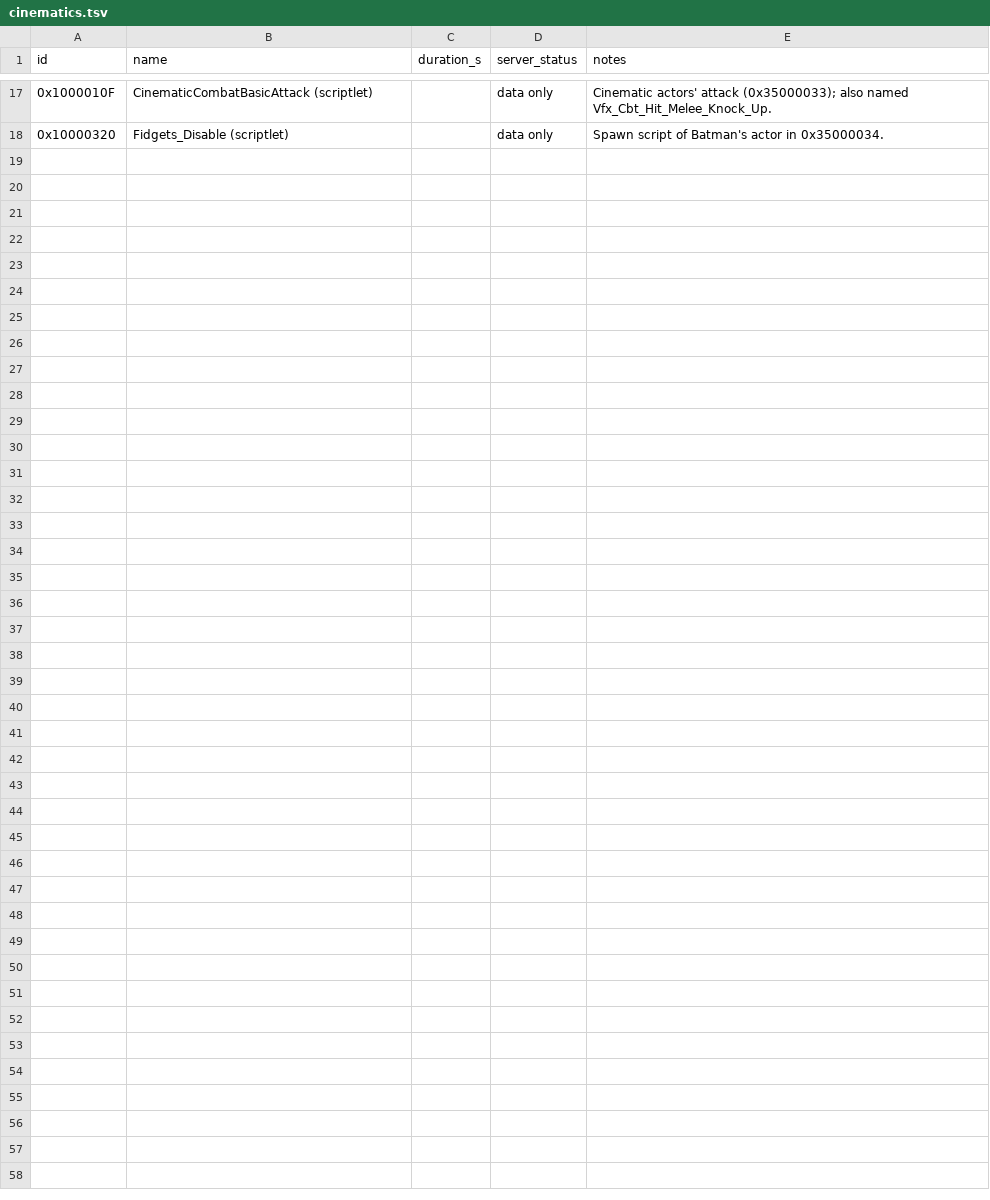
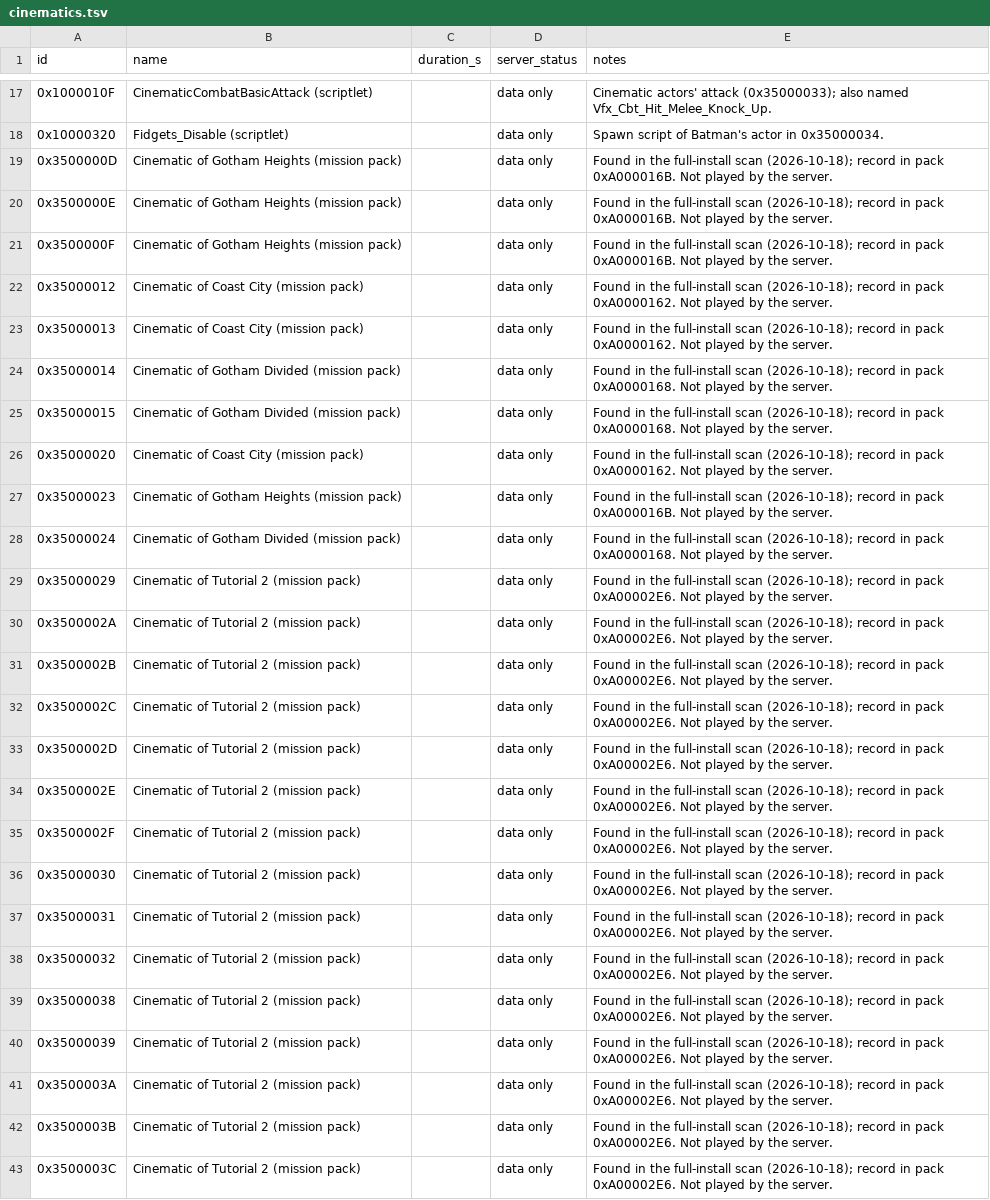
Before and after one commit to EricHardiman/infinite-crisis-server, a TSV file: catalog/data/cinematics.tsv, drawn as a sheet; only a part is shown, gaps mark what is left out.

```diff
--- a/catalog/data/cinematics.tsv
+++ b/catalog/data/cinematics.tsv
@@ -18 +18,26 @@ id	name	duration_s	server_status	notes
 0x10000320	Fidgets_Disable (scriptlet)		data only	Spawn script of Batman's actor in 0x35000034.
+0x3500000D	Cinematic of Gotham Heights (mission pack)		data only	Found in the full-install scan (2026-10-18); record in pack 0xA000016B. Not played by the server.
+0x3500000E	Cinematic of Gotham Heights (mission pack)		data only	Found in the full-install scan (2026-10-18); record in pack 0xA000016B. Not played by the server.
+0x3500000F	Cinematic of Gotham Heights (mission pack)		data only	Found in the full-install scan (2026-10-18); record in pack 0xA000016B. Not played by the server.
+0x35000012	Cinematic of Coast City (mission pack)		data only	Found in the full-install scan (2026-10-18); record in pack 0xA0000162. Not played by the server.
+0x35000013	Cinematic of Coast City (mission pack)		data only	Found in the full-install scan (2026-10-18); record in pack 0xA0000162. Not played by the server.
+0x35000014	Cinematic of Gotham Divided (mission pack)		data only	Found in the full-install scan (2026-10-18); record in pack 0xA0000168. Not played by the server.
+0x35000015	Cinematic of Gotham Divided (mission pack)		data only	Found in the full-install scan (2026-10-18); record in pack 0xA0000168. Not played by the server.
+0x35000020	Cinematic of Coast City (mission pack)		data only	Found in the full-install scan (2026-10-18); record in pack 0xA0000162. Not played by the server.
+0x35000023	Cinematic of Gotham Heights (mission pack)		data only	Found in the full-install scan (2026-10-18); record in pack 0xA000016B. Not played by the server.
+0x35000024	Cinematic of Gotham Divided (mission pack)		data only	Found in the full-install scan (2026-10-18); record in pack 0xA0000168. Not played by the server.
+0x35000029	Cinematic of Tutorial 2 (mission pack)		data only	Found in the full-install scan (2026-10-18); record in pack 0xA00002E6. Not played by the server.
+0x3500002A	Cinematic of Tutorial 2 (mission pack)		data only	Found in the full-install scan (2026-10-18); record in pack 0xA00002E6. Not played by the server.
+0x3500002B	Cinematic of Tutorial 2 (mission pack)		data only	Found in the full-install scan (2026-10-18); record in pack 0xA00002E6. Not played by the server.
+0x3500002C	Cinematic of Tutorial 2 (mission pack)		data only	Found in the full-install scan (2026-10-18); record in pack 0xA00002E6. Not played by the server.
+0x3500002D	Cinematic of Tutorial 2 (mission pack)		data only	Found in the full-install scan (2026-10-18); record in pack 0xA00002E6. Not played by the server.
+0x3500002E	Cinematic of Tutorial 2 (mission pack)		data only	Found in the full-install scan (2026-10-18); record in pack 0xA00002E6. Not played by the server.
+0x3500002F	Cinematic of Tutorial 2 (mission pack)		data only	Found in the full-install scan (2026-10-18); record in pack 0xA00002E6. Not played by the server.
+0x35000030	Cinematic of Tutorial 2 (mission pack)		data only	Found in the full-install scan (2026-10-18); record in pack 0xA00002E6. Not played by the server.
+0x35000031	Cinematic of Tutorial 2 (mission pack)		data only	Found in the full-install scan (2026-10-18); record in pack 0xA00002E6. Not played by the server.
+0x35000032	Cinematic of Tutorial 2 (mission pack)		data only	Found in the full-install scan (2026-10-18); record in pack 0xA00002E6. Not played by the server.
+0x35000038	Cinematic of Tutorial 2 (mission pack)		data only	Found in the full-install scan (2026-10-18); record in pack 0xA00002E6. Not played by the server.
+0x35000039	Cinematic of Tutorial 2 (mission pack)		data only	Found in the full-install scan (2026-10-18); record in pack 0xA00002E6. Not played by the server.
+0x3500003A	Cinematic of Tutorial 2 (mission pack)		data only	Found in the full-install scan (2026-10-18); record in pack 0xA00002E6. Not played by the server.
+0x3500003B	Cinematic of Tutorial 2 (mission pack)		data only	Found in the full-install scan (2026-10-18); record in pack 0xA00002E6. Not played by the server.
+0x3500003C	Cinematic of Tutorial 2 (mission pack)		data only	Found in the full-install scan (2026-10-18); record in pack 0xA00002E6. Not played by the server.
```
Also changed, not shown: catalog/data/records.tsv, catalog/data/skills.tsv, 17 other files.
